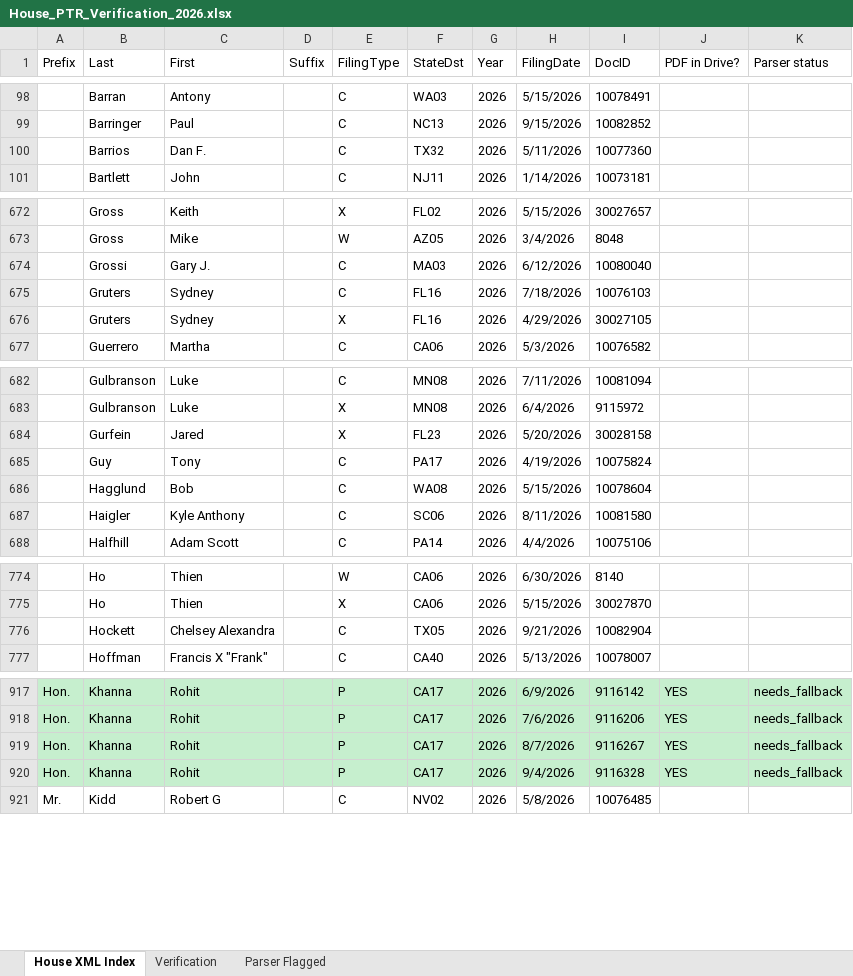
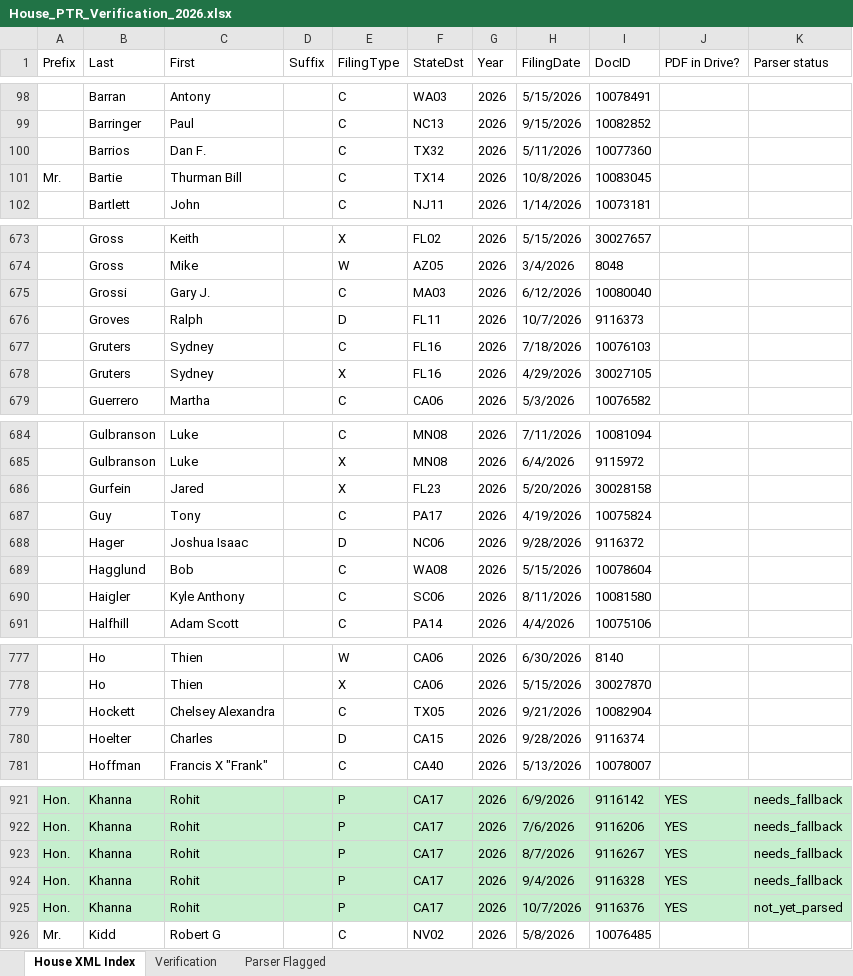
Before and after one commit to StrokeOfLuck/house-ptr-scraper, an Excel workbook: data/03_verification/House_PTR_Verification_2026.xlsx, sheet House XML Index, drawn as a sheet; only a part is shown, gaps mark what is left out; values as stored, in another font and other column widths than the file's, no borders; the diff covers the shown part only; the diff names each change by its address in the sheet, - before the commit and + after, or states it on an @@ line.

```diff
--- a/data/03_verification/House_PTR_Verification_2026.xlsx (sheet House XML Index)
+++ b/data/03_verification/House_PTR_Verification_2026.xlsx (sheet House XML Index)
+row 101: Mr. | Bartie | Thurman Bill |  | C | TX14 | 2026 | 10/8/2026 | 10083045
+row 676:  | Groves | Ralph |  | D | FL11 | 2026 | 10/7/2026 | 9116373
+row 688:  | Hager | Joshua Isaac |  | D | NC06 | 2026 | 9/28/2026 | 9116372
+row 780:  | Hoelter | Charles |  | D | CA15 | 2026 | 9/28/2026 | 9116374
+row 925: Hon. | Khanna | Rohit |  | P | CA17 | 2026 | 10/7/2026 | 9116376 | YES | not_yet_parsed
```
Also changed, not shown: 2 added rows and 3 edited cells elsewhere in this sheet, sheet Verification, data/03_verification/House_PTR_Verification_2021.xlsx, data/03_verification/House_PTR_Verification_2022.xlsx, 10 other files.
